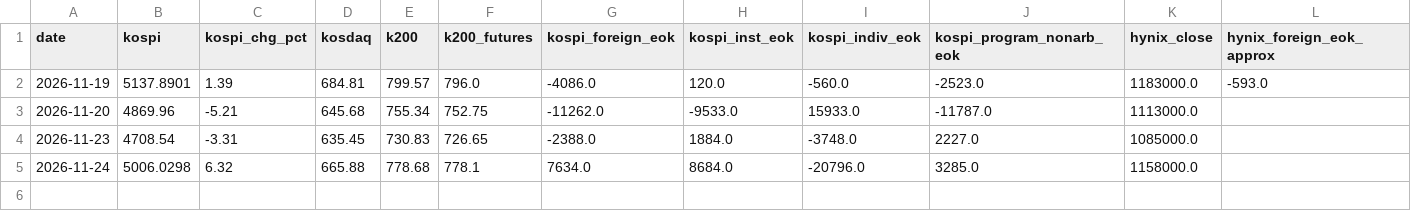
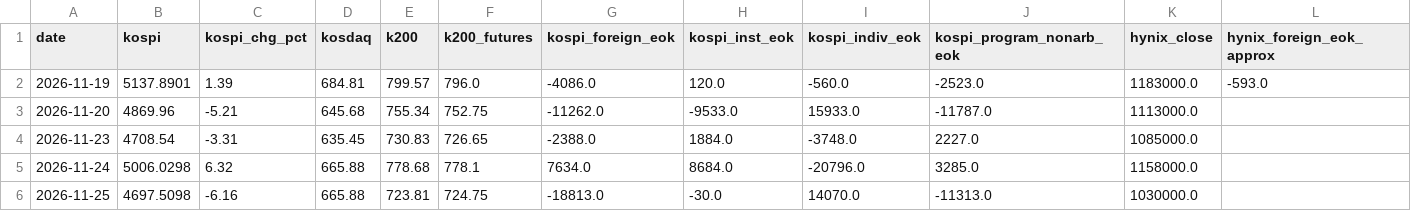
Before and after one commit to cookie9639/market-data, a CSV file: data/history/kr_close_flows.csv, drawn as a sheet; only a part is shown; rows hold the shown columns only; the diff names each change by its address in the sheet, - before the commit and + after, or states it on an @@ line.

```diff
--- a/data/history/kr_close_flows.csv
+++ b/data/history/kr_close_flows.csv
+row 6: 2026-11-25 | 4697.5098 | -6.16 | 665.88 | 723.81 | 724.75 | -18813.0 | -30.0 | 14070.0 | -11313.0 | 1030000.0
```
Also changed, not shown: 1 other file.
